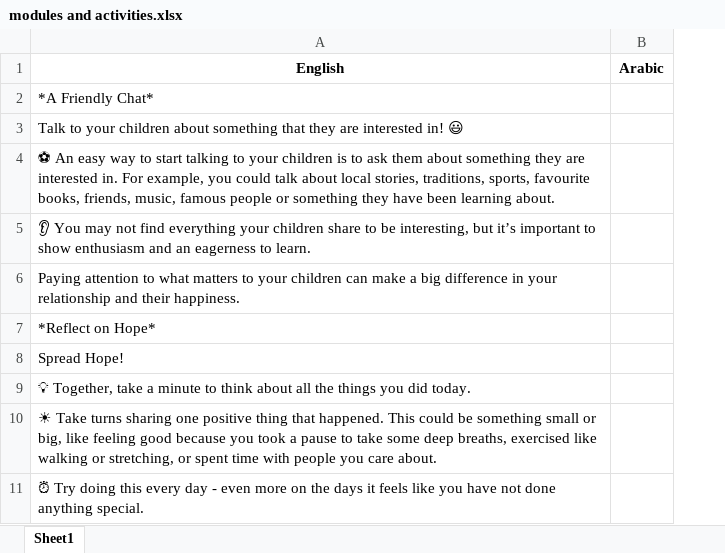
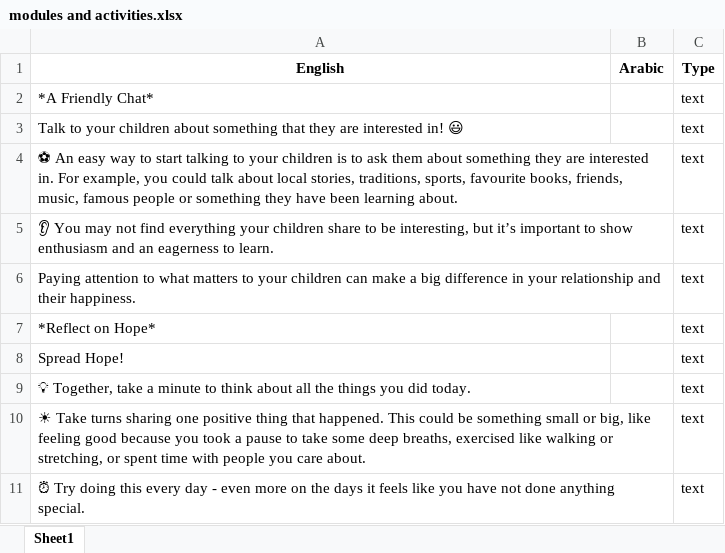
Before and after one commit to edmoss345/palestine-translations, an Excel workbook: translations/parent_text_crisis_palestine/excel files/modules and activities.xlsx, sheet Sheet1, drawn as a sheet; only a part is shown; values as stored, in another font and other column widths than the file's, no borders; the diff names each change by its address in the sheet, - before the commit and + after, or states it on an @@ line.

```diff
--- a/translations/parent_text_crisis_palestine/excel files/modules and activities.xlsx (sheet Sheet1)
+++ b/translations/parent_text_crisis_palestine/excel files/modules and activities.xlsx (sheet Sheet1)
+column C (Type), rows 2-11: all text
```
Also changed, not shown: translations/parent_text_crisis_palestine/excel files/Palestine strings for translation.xlsx, translations/parent_text_crisis_palestine/excel files/navigation.xlsx, 10 other files.
